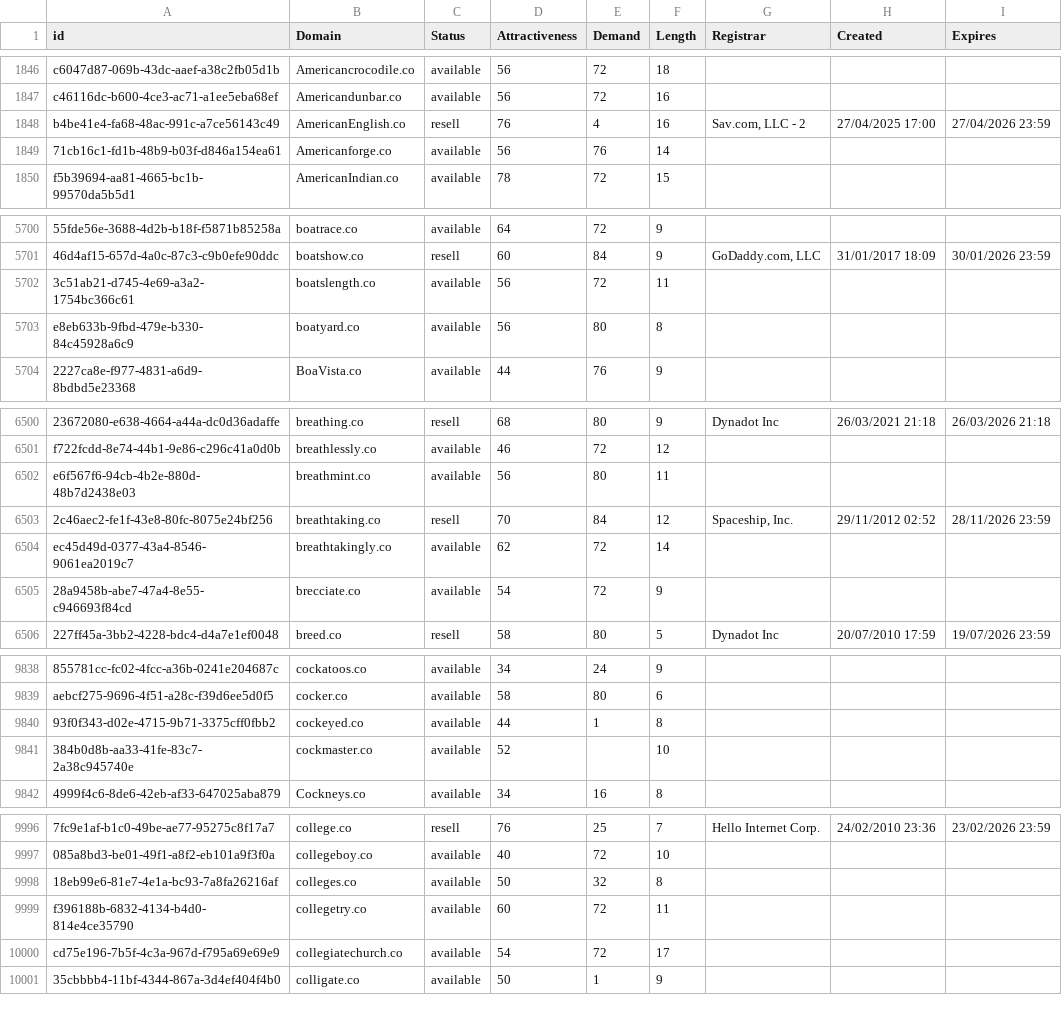
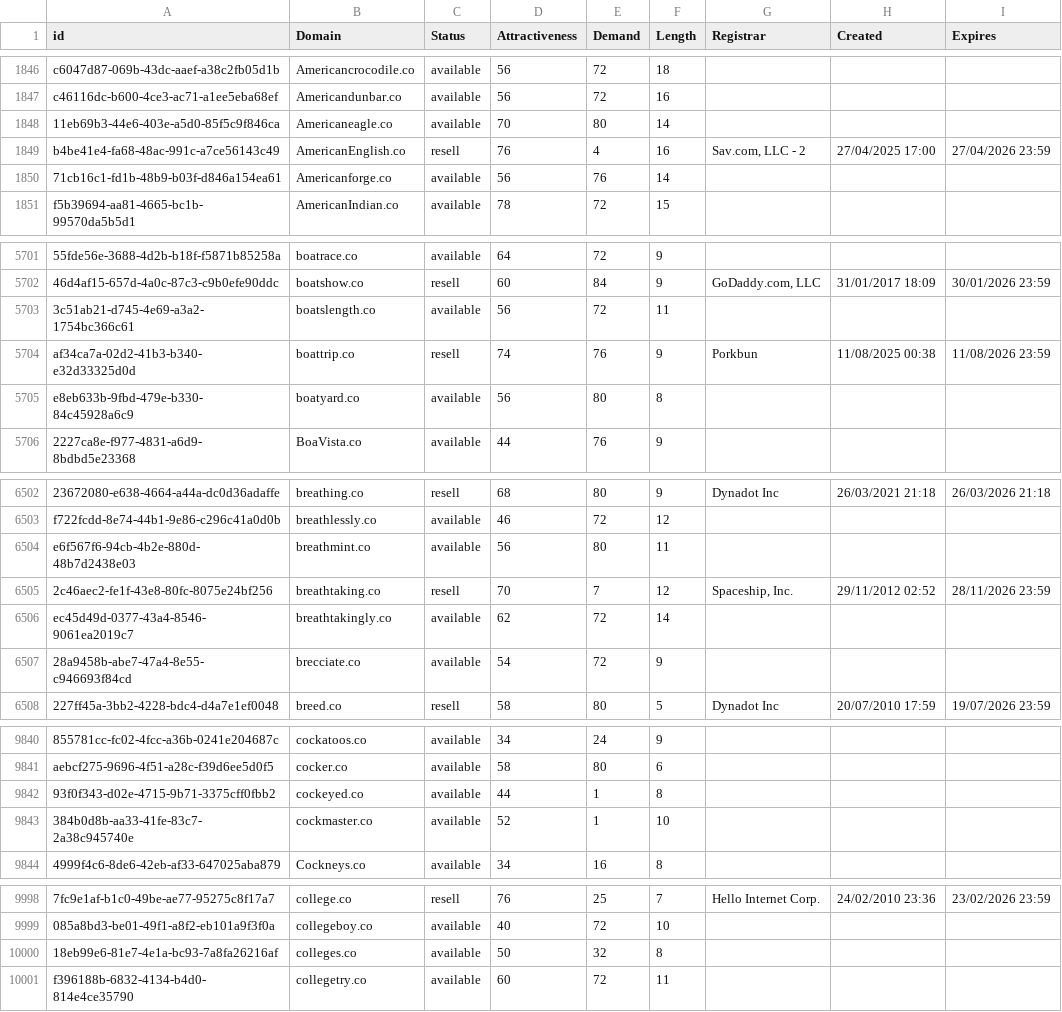
Before and after one commit to UniqueDomains/co-oneword-domains, a CSV file: co.csv, drawn as a sheet; only a part is shown, gaps mark what is left out; removed rows and columns are numbered as before the commit, all else as after; the diff names each change by its address in the sheet, - before the commit and + after, or states it on an @@ line.

Commit message:
Domains update

```diff
--- a/co.csv
+++ b/co.csv
+row 1848: 11eb69b3-44e6-403e-a5d0-85f5c9f846ca | Americaneagle.co | available | 70 | 80 | 14
+row 5704: af34ca7a-02d2-41b3-b340-e32d33325d0d | boattrip.co | resell | 74 | 76 | 9 | Porkbun | 11/08/2025 00:38 | 11/08/2026 23:59
-E6505 (Demand): 84
+E6505 (Demand): 7
-E9843 (Demand): (empty)
+E9843 (Demand): 1
-row 10000: cd75e196-7b5f-4c3a-967d-f795a69e69e9 | collegiatechurch.co | available | 54 | 72 | 17
-row 10001: 35cbbbb4-11bf-4344-867a-3d4ef404f4b0 | colligate.co | available | 50 | 1 | 9
```
Also changed, not shown: 1 other file.
